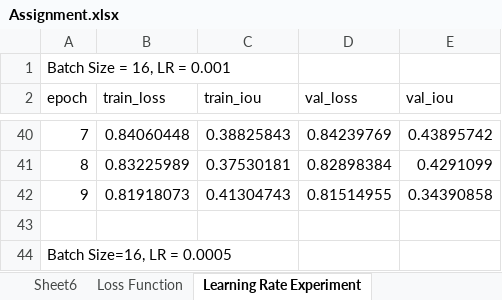
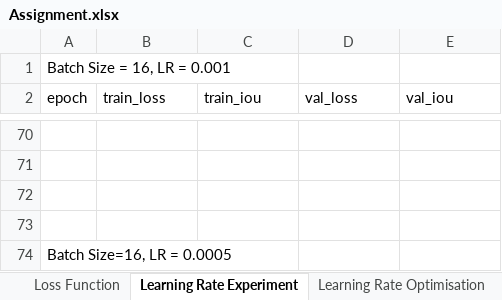
Before and after one commit to christianmcb/Deep-Learning-Project, an Excel workbook: Assignment.xlsx, sheet Learning Rate Experiment, drawn as a sheet; only a part is shown, gaps mark what is left out; values as stored, in another font and other column widths than the file's, no borders; charts and pictures not drawn; addresses are those after the commit; the diff covers the shown part only; the diff names each change by its address in the sheet, - before the commit and + after, or states it on an @@ line.

```diff
--- a/Assignment.xlsx (sheet Learning Rate Experiment)
+++ b/Assignment.xlsx (sheet Learning Rate Experiment)
-sheet tab: Sheet6
-row 70: 7 | 0.84060448 | 0.38825843 | 0.84239769 | 0.43895742
+row 70: (empty)
-row 71: 8 | 0.83225989 | 0.37530181 | 0.82898384 | 0.4291099
+row 71: (empty)
-row 72: 9 | 0.81918073 | 0.41304743 | 0.81514955 | 0.34390858
+row 72: (empty)
```
Also changed, not shown: 37 added rows and 7 removed rows elsewhere in this sheet, sheet Best Models, other sheet tabs, charts or pictures, 4 other files.
